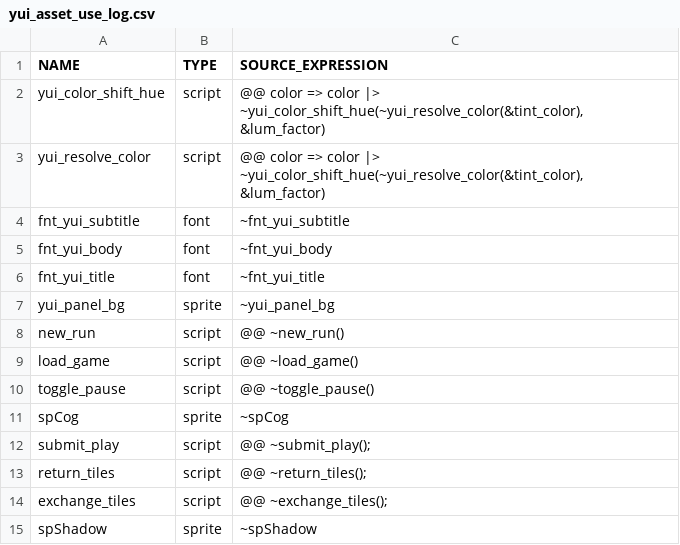
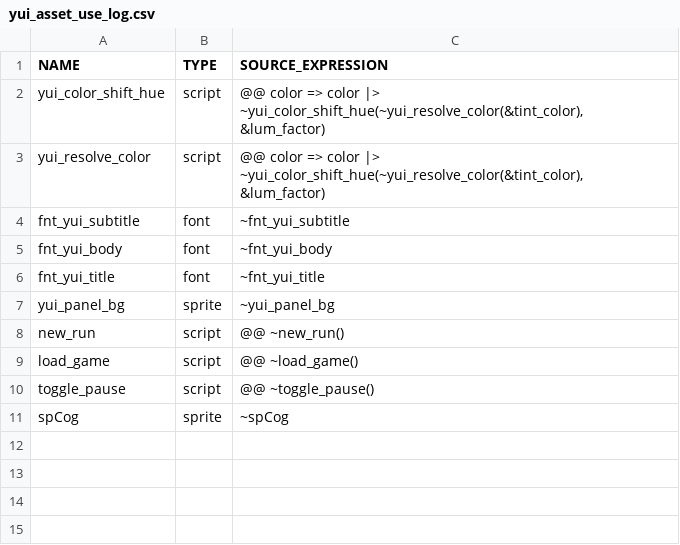
Before and after one commit to flowershoppe/Scramble, a CSV file: datafiles/logs/yui_asset_use_log.csv, drawn as a sheet; the diff names each change by its address in the sheet, - before the commit and + after, or states it on an @@ line.

```diff
--- a/datafiles/logs/yui_asset_use_log.csv
+++ b/datafiles/logs/yui_asset_use_log.csv
-row 12: submit_play | script | @@ ~submit_play();
-row 13: return_tiles | script | @@ ~return_tiles();
-row 14: exchange_tiles | script | @@ ~exchange_tiles();
-row 15: spShadow | sprite | ~spShadow
```
Also changed, not shown: 2 other files.
